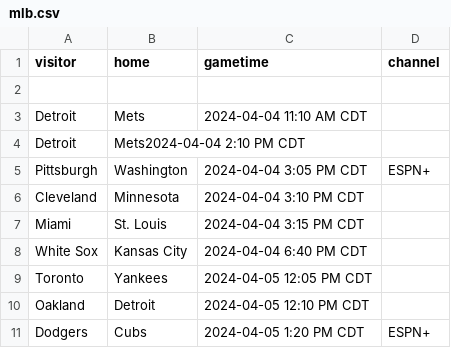
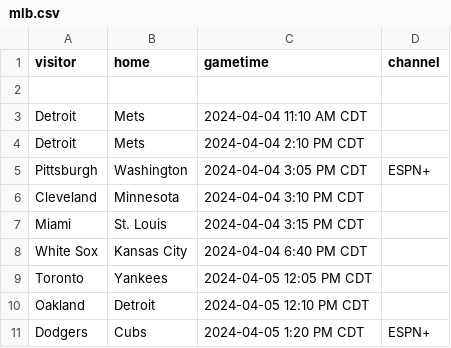
Before and after one commit to markmohr15/shark-api, a CSV file: config/mlb.csv, drawn as a sheet; only a part is shown.

Commit message:
mlb sked

```diff
--- a/config/mlb.csv
+++ b/config/mlb.csv
@@ -3,3 +3,3 @@ visitor,home,gametime,channel
 Detroit,Mets,2024-04-04 11:10 AM CDT,,
-Detroit,Mets2024-04-04 2:10 PM CDT,,
+Detroit,Mets,2024-04-04 2:10 PM CDT,,
 Pittsburgh,Washington,2024-04-04 3:05 PM CDT,ESPN+,
```
